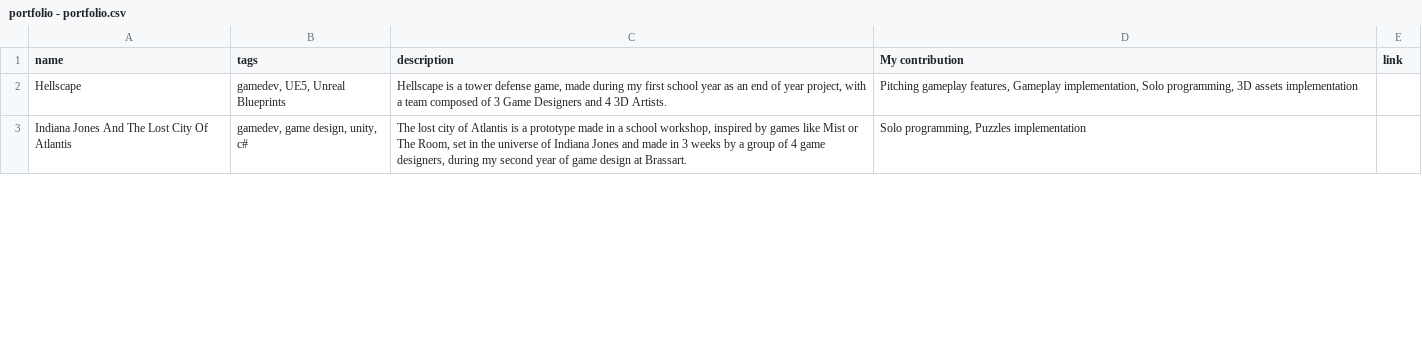
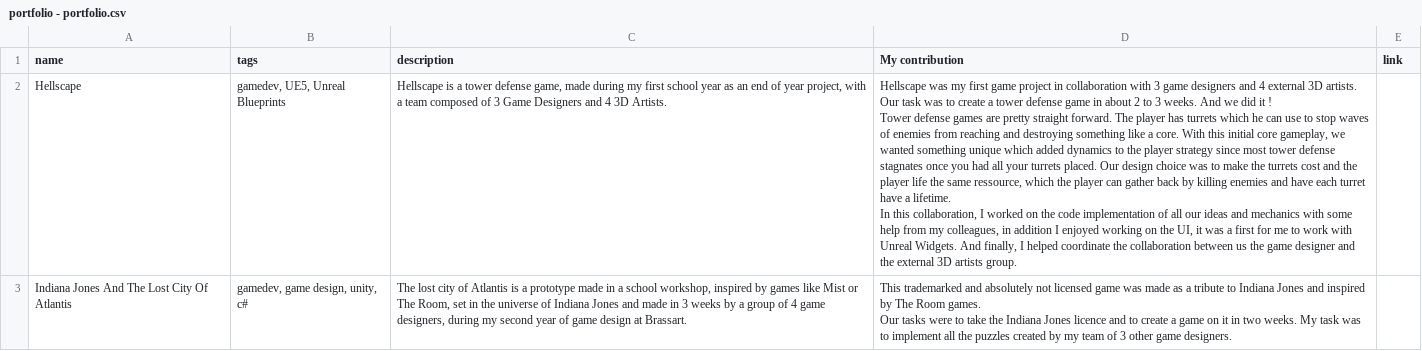
Before and after one commit to GuyfH3CTOR/Portfolio_Website, a CSV file: portfolio - portfolio.csv, drawn as a sheet; only a part is shown; the diff covers the shown part only.

Commit message:
More description updates

```diff
--- a/portfolio - portfolio.csv
+++ b/portfolio - portfolio.csv
@@ -1,5 +1,11 @@
 name,tags,description,My contribution,link
-Hellscape,"gamedev, UE5, Unreal Blueprints","Hellscape is a tower defense game, made during my first school year as an end of year project, with a team composed of 3 Game Designers and 4 3D Artists.
-","Pitching gameplay features, Gameplay implementation, Solo programming, 3D assets implementation",
-Indiana Jones And The Lost City Of Atlantis,"gamedev, game design, unity, c#","The lost city of Atlantis is a prototype made in a school workshop, inspired by games like Mist or The Room, set in the universe of Indiana Jones and made in 3 weeks by a group of 4 game designers, during my second year of game design at Brassart.
-","Solo programming, Puzzles implementation",
+Hellscape,"gamedev, UE5, Unreal Blueprints","Hellscape is a tower defense game, made during my first school year as an end of year project, with a team composed of 3 Game Designers and 4 3D Artists.
+","Hellscape was my first game project in collaboration with 3 game designers and 4 external 3D artists. Our task was to create a tower defense game in about 2 to 3 weeks. And we did it ! 
+
+Tower defense games are pretty straight forward. The player has turrets which he can use to stop waves of enemies from reaching and destroying something like a core. With this initial core gameplay, we wanted something unique which added dynamics to the player strategy since most tower defense stagnates once you had all your turrets placed. Our design choice was to make the turrets cost and the player life the same ressource, which the player can gather back by killing enemies and have each turret have a lifetime.
+
+In this collaboration, I worked on the code implementation of all our ideas and mechanics with some help from my colleagues, in addition I enjoyed working on the UI, it was a first for me to work with Unreal Widgets. And finally, I helped coordinate the collaboration between us the game designer and the external 3D artists group.",
+Indiana Jones And The Lost City Of Atlantis,"gamedev, game design, unity, c#","The lost city of Atlantis is a prototype made in a school workshop, inspired by games like Mist or The Room, set in the universe of Indiana Jones and made in 3 weeks by a group of 4 game designers, during my second year of game design at Brassart.
+","This trademarked and absolutely not licensed game was made as a tribute to Indiana Jones and inspired by The Room games.
+
+Our tasks were to take the Indiana Jones licence and to create a game on it in two weeks. My task was to implement all the puzzles created by my team of 3 other game designers.",
```
Also changed, not shown: 2 edited cells elsewhere in this file.
